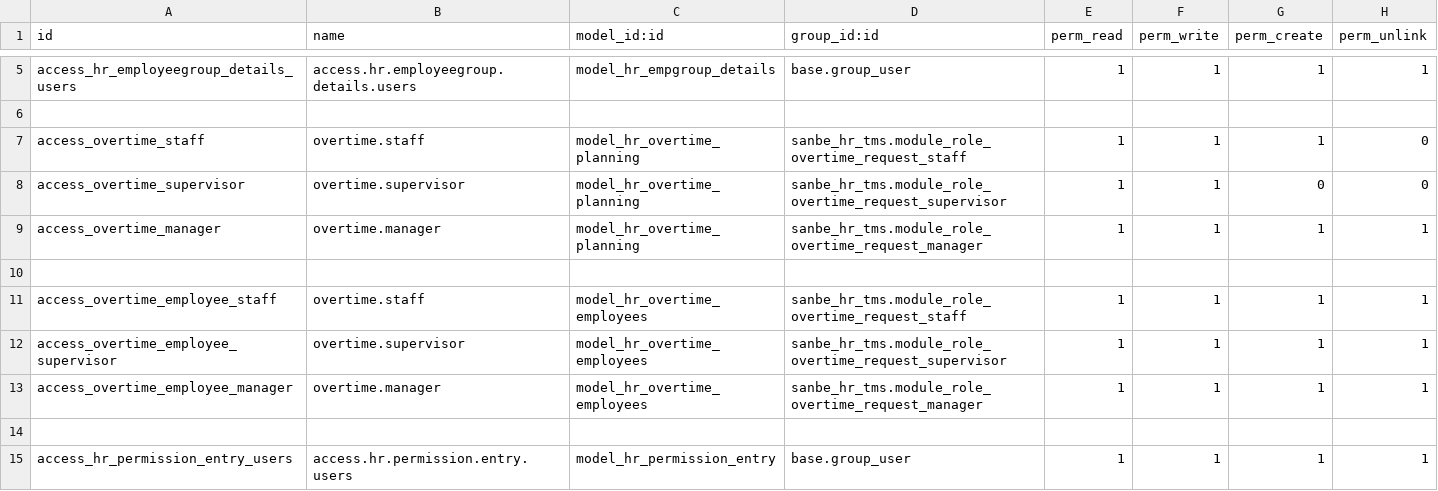
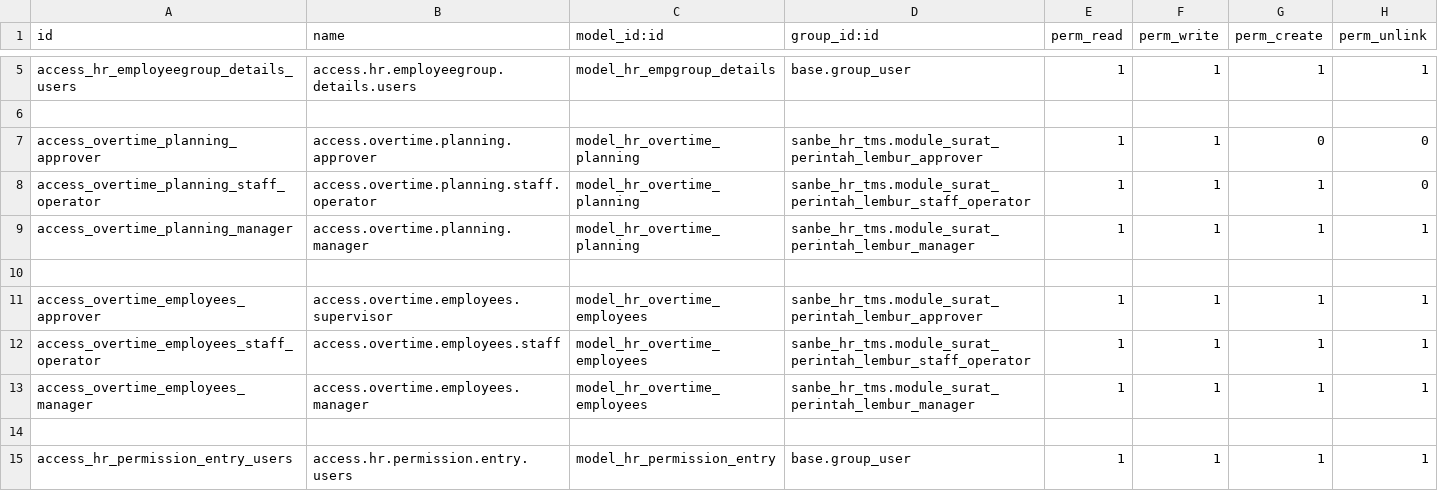
Before and after one commit to rohimoz28/PROJECT-SANTOSA, a CSV file: customize/santosa-project/sanbe_hr_tms/security/ir.model.access.csv, drawn as a sheet; only a part is shown, gaps mark what is left out.

Commit message:
refactor approval and view according to user access

```diff
--- a/customize/santosa-project/sanbe_hr_tms/security/ir.model.access.csv
+++ b/customize/santosa-project/sanbe_hr_tms/security/ir.model.access.csv
@@ -6,9 +6,9 @@ access_hr_employeegroup_details_users,access.hr.employeegroup.details.users,mode
 
-access_overtime_staff,overtime.staff,model_hr_overtime_planning,sanbe_hr_tms.module_role_overtime_request_staff,1,1,1,0
-access_overtime_supervisor,overtime.supervisor,model_hr_overtime_planning,sanbe_hr_tms.module_role_overtime_request_supervisor,1,1,0,0
-access_overtime_manager,overtime.manager,model_hr_overtime_planning,sanbe_hr_tms.module_role_overtime_request_manager,1,1,1,1
+access_overtime_planning_approver,access.overtime.planning.approver,model_hr_overtime_planning,sanbe_hr_tms.module_surat_perintah_lembur_approver,1,1,0,0
+access_overtime_planning_staff_operator,access.overtime.planning.staff.operator,model_hr_overtime_planning,sanbe_hr_tms.module_surat_perintah_lembur_staff_operator,1,1,1,0
+access_overtime_planning_manager,access.overtime.planning.manager,model_hr_overtime_planning,sanbe_hr_tms.module_surat_perintah_lembur_manager,1,1,1,1
 
-access_overtime_employee_staff,overtime.staff,model_hr_overtime_employees,sanbe_hr_tms.module_role_overtime_request_staff,1,1,1,1
-access_overtime_employee_supervisor,overtime.supervisor,model_hr_overtime_employees,sanbe_hr_tms.module_role_overtime_request_supervisor,1,1,1,1
-access_overtime_employee_manager,overtime.manager,model_hr_overtime_employees,sanbe_hr_tms.module_role_overtime_request_manager,1,1,1,1
+access_overtime_employees_approver,access.overtime.employees.supervisor,model_hr_overtime_employees,sanbe_hr_tms.module_surat_perintah_lembur_approver,1,1,1,1
+access_overtime_employees_staff_operator,access.overtime.employees.staff,model_hr_overtime_employees,sanbe_hr_tms.module_surat_perintah_lembur_staff_operator,1,1,1,1
+access_overtime_employees_manager,access.overtime.employees.manager,model_hr_overtime_employees,sanbe_hr_tms.module_surat_perintah_lembur_manager,1,1,1,1
 
```
Also changed, not shown: 6 other files.
